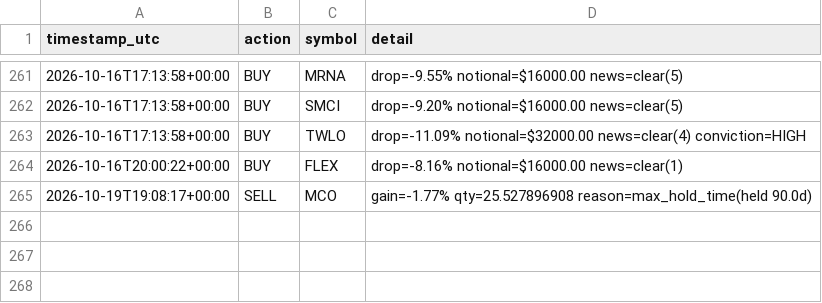
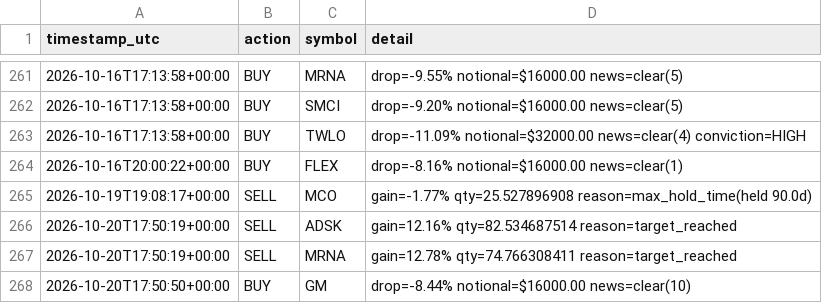
Before and after one commit to titomotta3/dip-recover-trading-bot, a CSV file: trade_log_aggressive.csv, drawn as a sheet; only a part is shown, gaps mark what is left out.

```diff
--- a/trade_log_aggressive.csv
+++ b/trade_log_aggressive.csv
@@ -265 +265,4 @@ timestamp_utc,action,symbol,detail
 2026-10-19T19:08:17+00:00,SELL,MCO,gain=-1.77% qty=25.527896908 reason=max_hold_time(held 90.0d)
+2026-10-20T17:50:19+00:00,SELL,ADSK,gain=12.16% qty=82.534687514 reason=target_reached
+2026-10-20T17:50:19+00:00,SELL,MRNA,gain=12.78% qty=74.766308411 reason=target_reached
+2026-10-20T17:50:50+00:00,BUY,GM,drop=-8.44% notional=$16000.00 news=clear(10)
```
Also changed, not shown: equity_history_aggressive.csv, 4 other files.
